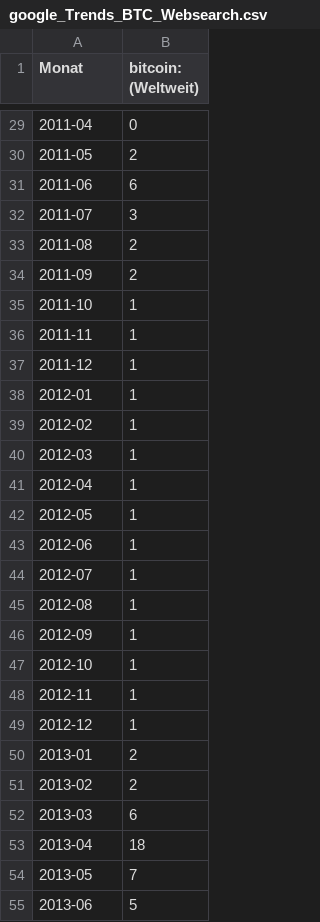
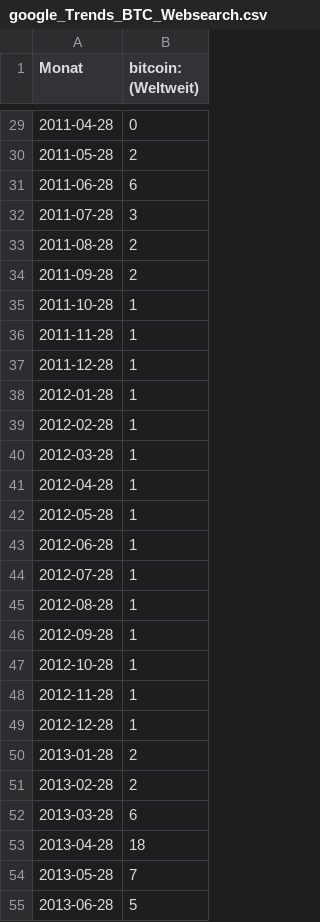
Before and after one commit to MikeGlotzkowski/Masterarbeit, a CSV file: Sammlung/DATA/public Interest/google_Trends_BTC_Websearch.csv, drawn as a sheet; only a part is shown, gaps mark what is left out; the diff covers the shown part only.

```diff
--- a/Sammlung/DATA/public Interest/google_Trends_BTC_Websearch.csv
+++ b/Sammlung/DATA/public Interest/google_Trends_BTC_Websearch.csv
@@ -29,27 +29,27 @@ Monat,bitcoin: (Weltweit)
-2011-04,0
-2011-05,2
-2011-06,6
-2011-07,3
-2011-08,2
-2011-09,2
-2011-10,1
-2011-11,1
-2011-12,1
-2012-01,1
-2012-02,1
-2012-03,1
-2012-04,1
-2012-05,1
-2012-06,1
-2012-07,1
-2012-08,1
-2012-09,1
-2012-10,1
-2012-11,1
-2012-12,1
-2013-01,2
-2013-02,2
-2013-03,6
-2013-04,18
-2013-05,7
-2013-06,5
+2011-04-28,0
+2011-05-28,2
+2011-06-28,6
+2011-07-28,3
+2011-08-28,2
+2011-09-28,2
+2011-10-28,1
+2011-11-28,1
+2011-12-28,1
+2012-01-28,1
+2012-02-28,1
+2012-03-28,1
+2012-04-28,1
+2012-05-28,1
+2012-06-28,1
+2012-07-28,1
+2012-08-28,1
+2012-09-28,1
+2012-10-28,1
+2012-11-28,1
+2012-12-28,1
+2013-01-28,2
+2013-02-28,2
+2013-03-28,6
+2013-04-28,18
+2013-05-28,7
+2013-06-28,5
```
Also changed, not shown: 80 edited cells elsewhere in this file, Sammlung/DATA/public Interest/google_Trends_BTC_Newssearch.csv, Sammlung/DATA/public Interest/google_Trends_ETH_Newssearch.csv, 10 other files.
